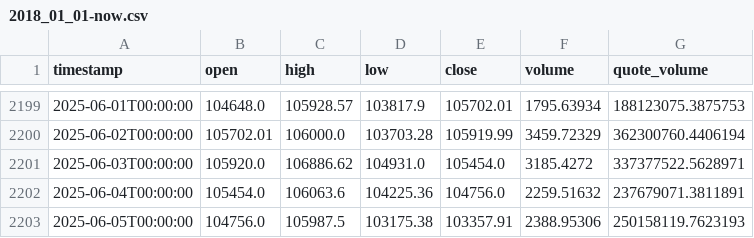
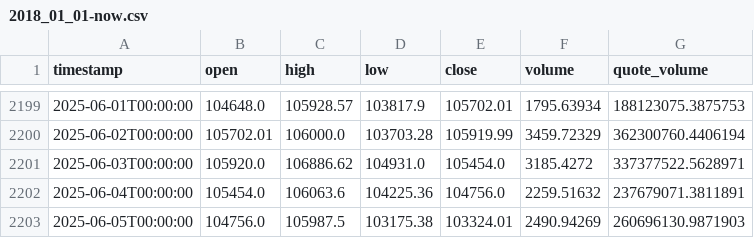
Before and after one commit to MakarZakharov/CryptoTrade, a CSV file: data/binance/BTCUSDC/1d/2018_01_01-now.csv, drawn as a sheet; only a part is shown, gaps mark what is left out.

```diff
--- a/data/binance/BTCUSDC/1d/2018_01_01-now.csv
+++ b/data/binance/BTCUSDC/1d/2018_01_01-now.csv
@@ -2202,2 +2202,2 @@ timestamp,open,high,low,close,volume,quote_volume
 2025-06-04T00:00:00,105454.0,106063.6,104225.36,104756.0,2259.51632,237679071.3811891
-2025-06-05T00:00:00,104756.0,105987.5,103175.38,103357.91,2388.95306,250158119.7623193
+2025-06-05T00:00:00,104756.0,105987.5,103175.38,103324.01,2490.94269,260696130.9871903
```
Also changed, not shown: data/binance/BNBUSDC/1d/2018_01_01-now.csv, data/binance/BNBUSDT/1d/2018_01_01-now.csv, 14 other files.
